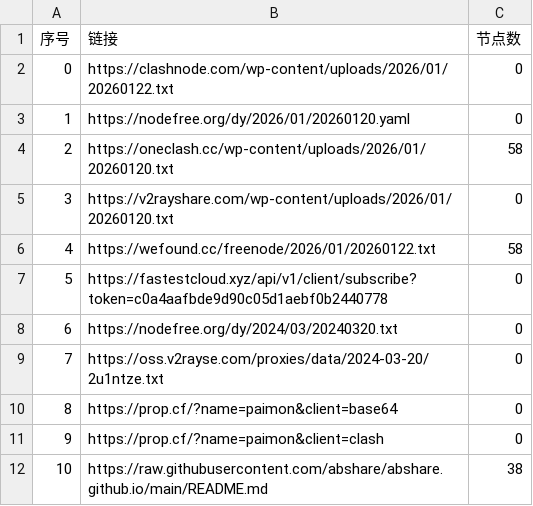
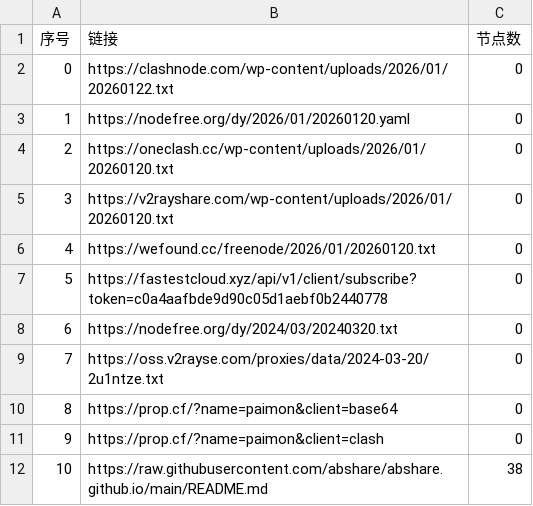
Before and after one commit to hellojimlee/AutoMergePublicNodes, a CSV file: list_result.csv, drawn as a sheet; only a part is shown.

```diff
--- a/list_result.csv
+++ b/list_result.csv
@@ -3,5 +3,5 @@
 1,https://nodefree.org/dy/2026/01/20260120.yaml,0
-2,https://oneclash.cc/wp-content/uploads/2026/01/20260120.txt,58
+2,https://oneclash.cc/wp-content/uploads/2026/01/20260120.txt,0
 3,https://v2rayshare.com/wp-content/uploads/2026/01/20260120.txt,0
-4,https://wefound.cc/freenode/2026/01/20260122.txt,58
+4,https://wefound.cc/freenode/2026/01/20260120.txt,0
 5,https://fastestcloud.xyz/api/v1/client/subscribe?token=c0a4aafbde9d90c05d1aebf0b2440778,0
```
Also changed, not shown: 4 other files.
